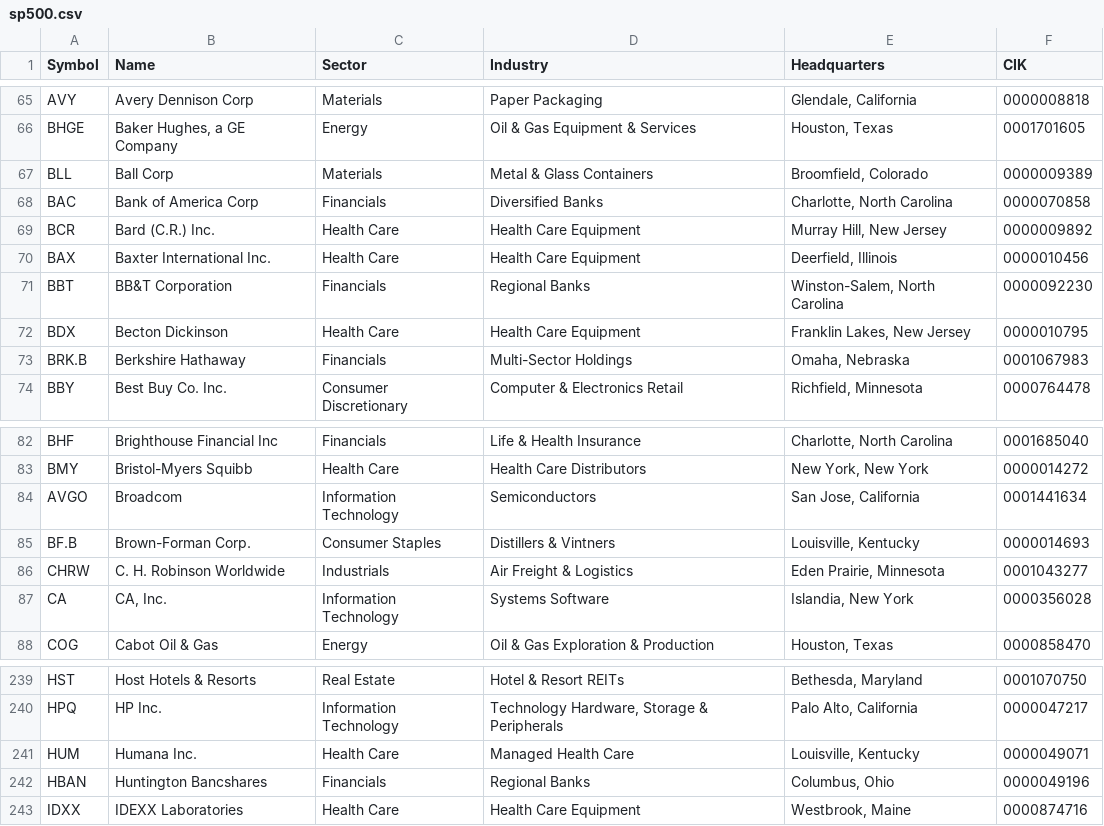
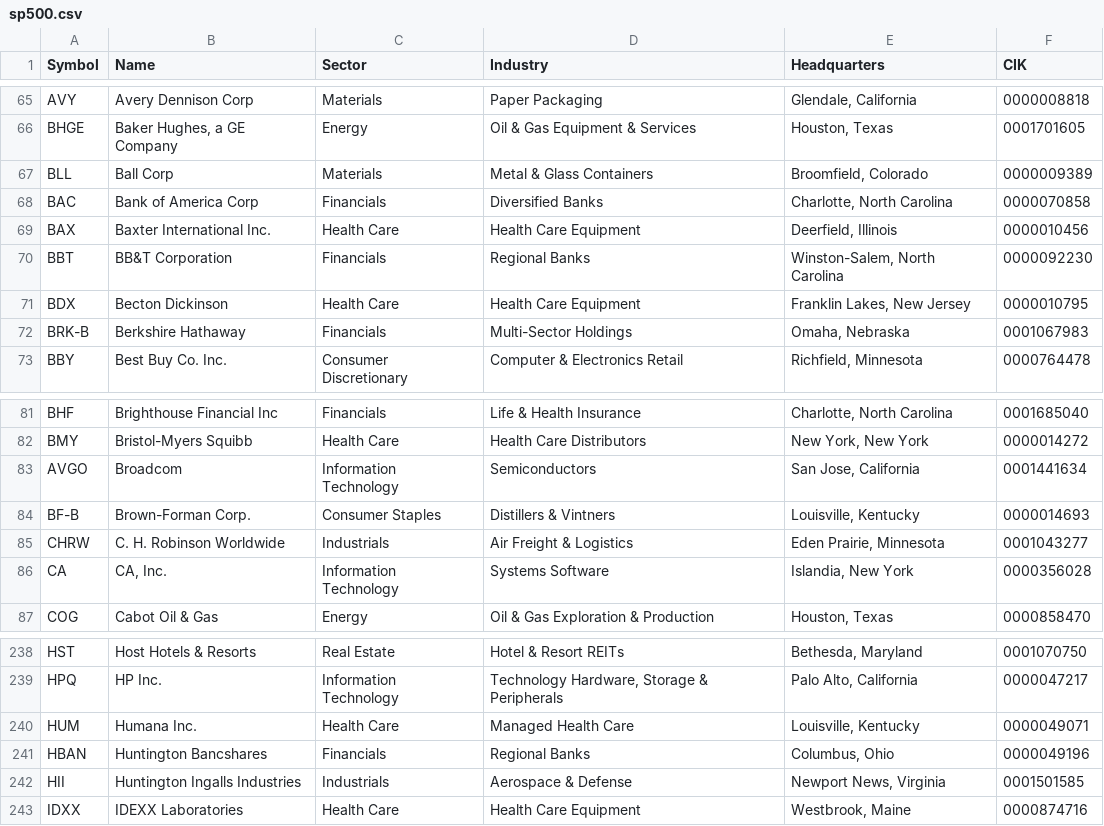
Before and after one commit to noahg/sp500csv, a CSV file: data/sp500.csv, drawn as a sheet; only a part is shown, gaps mark what is left out.

```diff
--- a/data/sp500.csv
+++ b/data/sp500.csv
@@ -68,3 +68,2 @@ BLL,Ball Corp,Materials,Metal & Glass Containers,"Broomfield, Colorado",00000093
 BAC,Bank of America Corp,Financials,Diversified Banks,"Charlotte, North Carolina",0000070858
-BCR,Bard (C.R.) Inc.,Health Care,Health Care Equipment,"Murray Hill, New Jersey",0000009892
 BAX,Baxter International Inc.,Health Care,Health Care Equipment,"Deerfield, Illinois",0000010456
@@ -72,3 +71,3 @@ BBT,BB&T Corporation,Financials,Regional Banks,"Winston-Salem, North Carolina",0
 BDX,Becton Dickinson,Health Care,Health Care Equipment,"Franklin Lakes, New Jersey",0000010795
-BRK.B,Berkshire Hathaway,Financials,Multi-Sector Holdings,"Omaha, Nebraska",0001067983
+BRK-B,Berkshire Hathaway,Financials,Multi-Sector Holdings,"Omaha, Nebraska",0001067983
 BBY,Best Buy Co. Inc.,Consumer Discretionary,Computer & Electronics Retail,"Richfield, Minnesota",0000764478
@@ -84,3 +83,3 @@ BMY,Bristol-Myers Squibb,Health Care,Health Care Distributors,"New York, New Yor
 AVGO,Broadcom,Information Technology,Semiconductors,"San Jose, California",0001441634
-BF.B,Brown-Forman Corp.,Consumer Staples,Distillers & Vintners,"Louisville, Kentucky",0000014693
+BF-B,Brown-Forman Corp.,Consumer Staples,Distillers & Vintners,"Louisville, Kentucky",0000014693
 CHRW,C. H. Robinson Worldwide,Industrials,Air Freight & Logistics,"Eden Prairie, Minnesota",0001043277
@@ -242,2 +241,3 @@ HUM,Humana Inc.,Health Care,Managed Health Care,"Louisville, Kentucky",000004907
 HBAN,Huntington Bancshares,Financials,Regional Banks,"Columbus, Ohio",0000049196
+HII,Huntington Ingalls Industries,Industrials,Aerospace & Defense,"Newport News, Virginia",0001501585
 IDXX,IDEXX Laboratories,Health Care,Health Care Equipment,"Westbrook, Maine",0000874716
```
Also changed, not shown: 1 other file.
